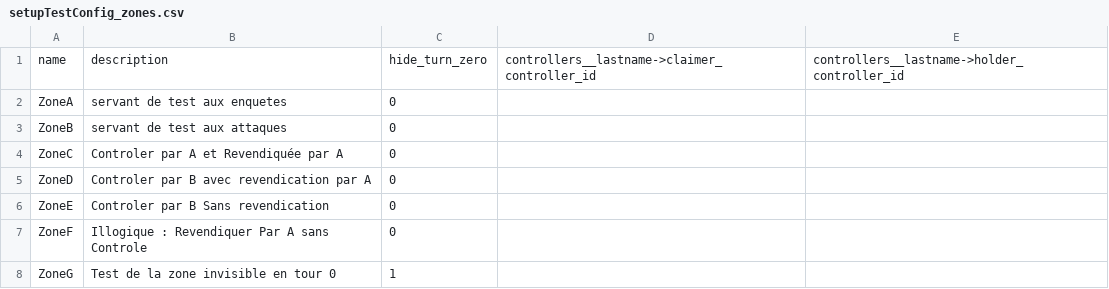
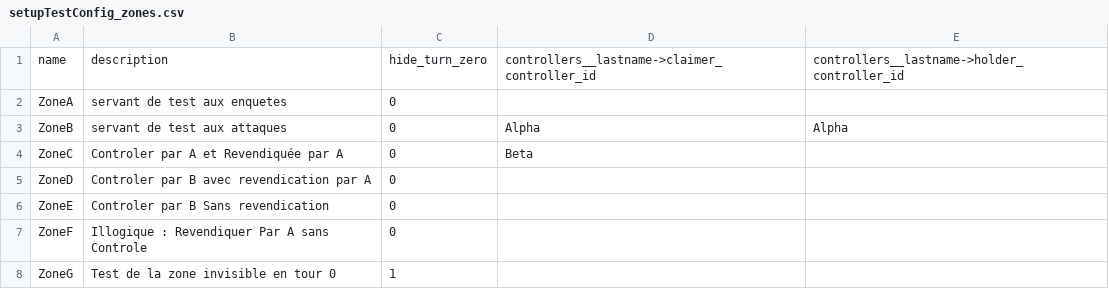
Before and after one commit to Edward-Croc/RPGConquestGame, a CSV file: var/csv/setupTestConfig_zones.csv, drawn as a sheet.

Commit message:
feat : agent detection tests (issue #2) and TestConfig textes CSV
New test file test_agent_detection_e2e.py (12 tests):
- TestCalculatedValues: verify enquete/attack/defence values including
  negative power bonus (Agent7 defence=-1)
- TestAgentDetection: 6 tests verifying who detects whom based on
  REPORTDIFF0 threshold (-1), each agent on separate controller
- TestLocationDetection: 4 tests verifying location discovery based on
  enquete_val vs discovery_diff, including borderline case

Add setupTestConfig_textes.csv with all text configs needed by the
investigation, attack, claim, and location mechanics.

Move zone claims (ZoneB->Alpha, ZoneC->Beta) from SQL test fixture
into the zones CSV for consistency with CSV-first test data approach.

Update test assertions for new hobby/job CSV row counts.

```diff
--- a/var/csv/setupTestConfig_zones.csv
+++ b/var/csv/setupTestConfig_zones.csv
@@ -2,4 +2,4 @@ name,description,hide_turn_zero,controllers__lastname->claimer_controller_id,con
 ZoneA,"servant de test aux enquetes",0,,
-ZoneB,"servant de test aux attaques",0,,
-ZoneC,"Controler par A et Revendiquée par A",0,,
+ZoneB,"servant de test aux attaques",0,Alpha,Alpha
+ZoneC,"Controler par A et Revendiquée par A",0,Beta,
 ZoneD,"Controler par B avec revendication par A",0,,
```
Also changed, not shown: 3 other files.
